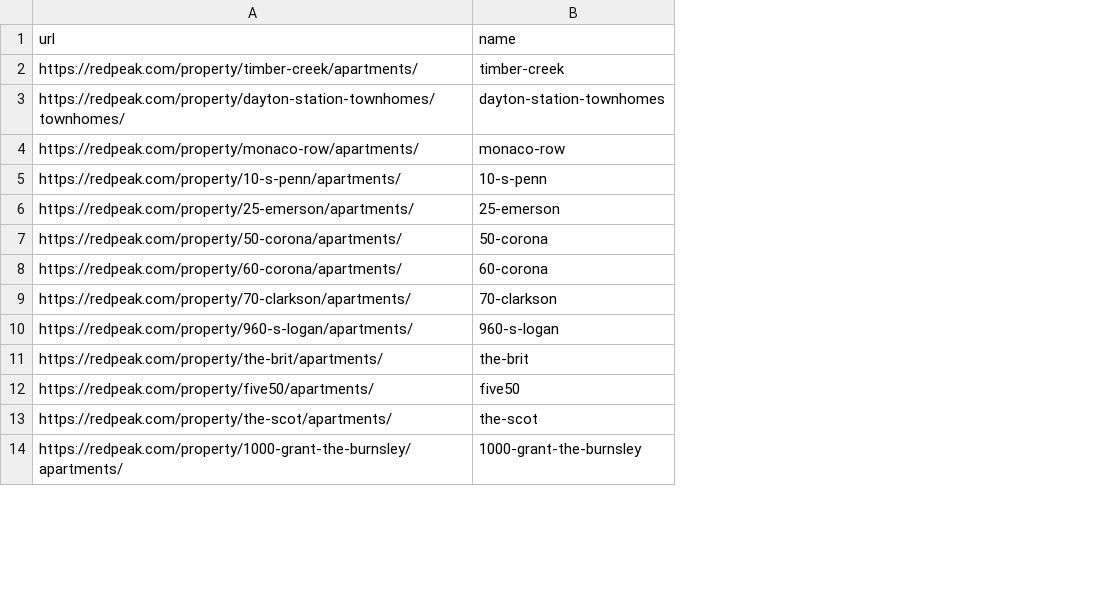
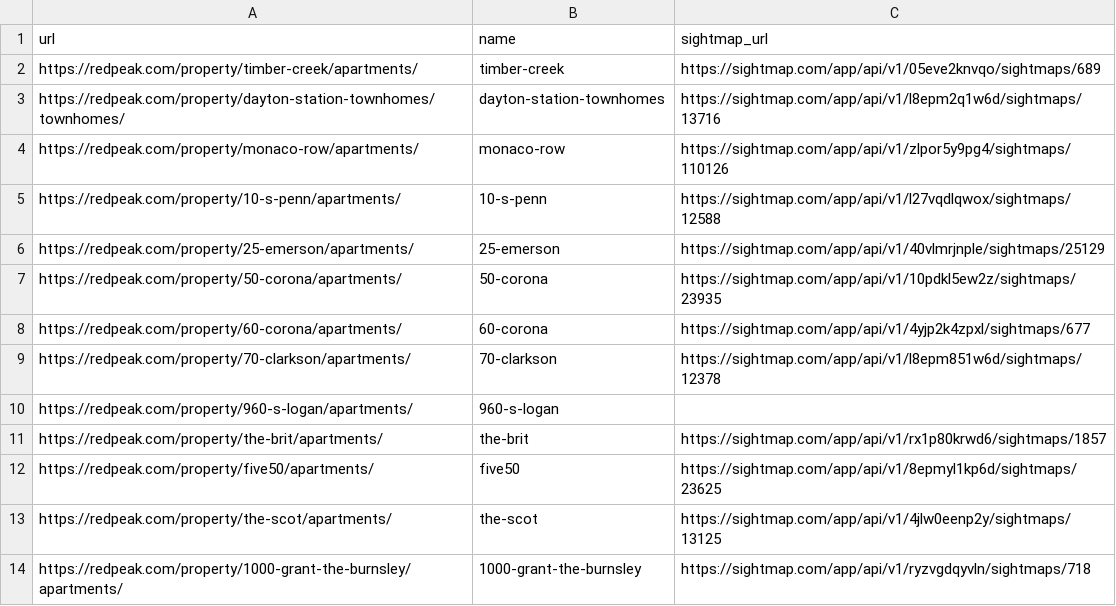
Before and after one commit to hughdbrown/redpeak-data, a CSV file: properties.csv, drawn as a sheet; only a part is shown; the diff names each change by its address in the sheet, - before the commit and + after, or states it on an @@ line.

```diff
--- a/properties.csv
+++ b/properties.csv
+column C (sightmap_url), rows 2-14: https://sightmap.com/app/api/v1/05eve2knvqo/sightmaps/689 | https://sightmap.com/app/api/v1/l8epm2q1w6d/sightmaps/13716 | https://sightmap.com/app/api/v1/zlpor5y9pg4/sightmaps/110126 | https://sightmap.com/app/api/v1/l27vqdlqwox/sightmaps/12588 | https://sightmap.com/app/api/v1/40vlmrjnple/sightmaps/25129 | https://sightmap.com/app/api/v1/10pdkl5ew2z/sightmaps/23935 | https://sightmap.com/app/api/v1/4yjp2k4zpxl/sightmaps/677 | https://sightmap.com/app/api/v1/l8epm851w6d/sightmaps/12378 |  | https://sightmap.com/app/api/v1/rx1p80krwd6/sightmaps/1857 | https://sightmap.com/app/api/v1/8epmyl1kp6d/sightmaps/23625 | https://sightmap.com/app/api/v1/4jlw0eenp2y/sightmaps/13125 | https://sightmap.com/app/api/v1/ryzvgdqyvln/sightmaps/718
```
Also changed, not shown: 2 other files.
